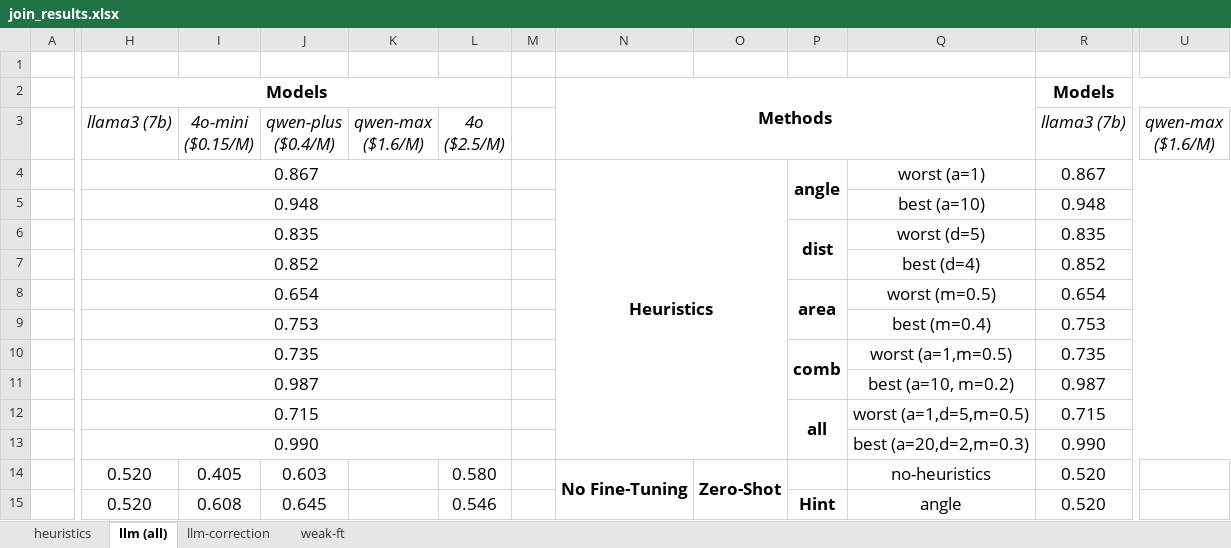
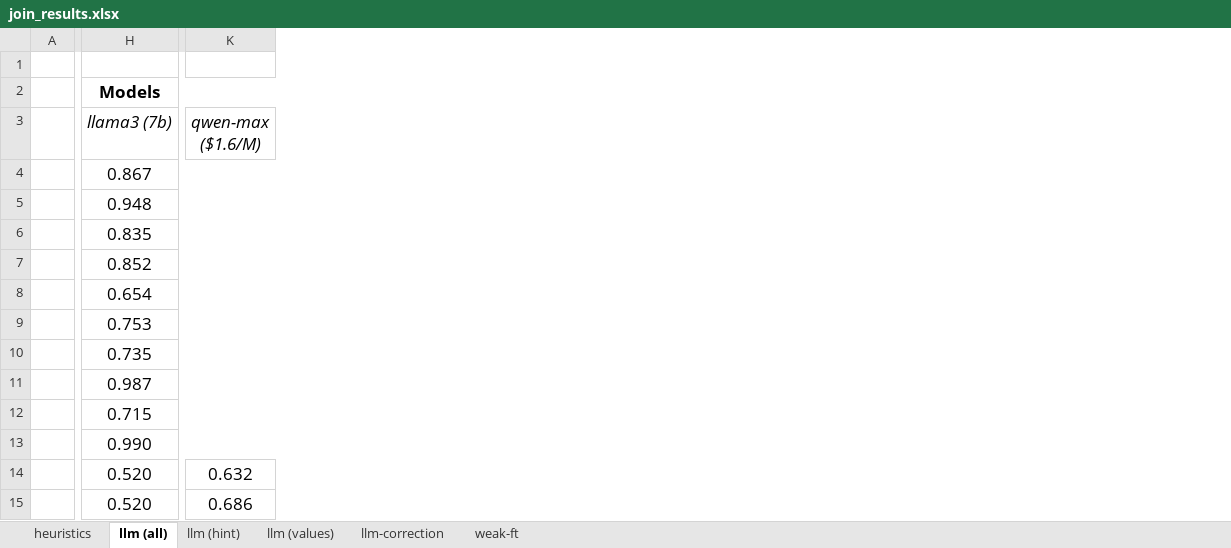
Before and after one commit to BeanHam/2024-spatial-data-integration, an Excel workbook: misc/join_results.xlsx, sheet llm (all), drawn as a sheet; only a part is shown, gaps mark what is left out; values as stored, in another font and other column widths than the file's, no borders; conditional formats not drawn; removed rows and columns are numbered as before the commit, all else as after; the diff covers the shown part only; the diff names each change by its address in the sheet, - before the commit and + after, or states it on an @@ line.

```diff
--- a/misc/join_results.xlsx (sheet llm (all))
+++ b/misc/join_results.xlsx (sheet llm (all))
+sheet tab: llm (hint)
+sheet tab: llm (values)
-column I (4o-mini ($0.15/M)), rows 14-15: 0.405 | 0.608
-column J (qwen-plus ($0.4/M)), rows 14-15: 0.603 | 0.645
-column K (qwen-max ($1.6/M)), empty
-column L (4o ($2.5/M)), rows 14-15: 0.580 | 0.546
-column M, empty
-column N, rows 2-14: Methods |  | Heuristics |  |  |  |  |  |  |  |  |  | No Fine-Tuning
-column O, row 14: Zero-Shot
-column P, rows 4-15: angle |  | dist |  | area |  | comb |  | all |  |  | Hint
-column Q, rows 4-15: worst (a=1) | best (a=10) | worst (d=5) | best (d=4) | worst (m=0.5) | best (m=0.4) | worst (a=1,m=0.5) | best (a=10, m=0.2) | worst (a=1,d=5,m=0.5) | best (a=20,d=2,m=0.3) | no-heuristics | angle
-column R (llama3 (7b)), row 2: Models; rows 4-15: 0.867 | 0.948 | 0.835 | 0.852 | 0.654 | 0.753 | 0.735 | 0.987 | 0.715 | 0.990 | 0.520 | 0.520
-column U (qwen-max ($1.6/M)), empty
+column K (qwen-max ($1.6/M)), rows 14-15: 0.632 | 0.686
-H2:L2 merged
+H2:L2 merged
-H4:L4 merged
+H4:L4 merged
-H5:L5 merged
+H5:L5 merged
-H6:L6 merged
+H6:L6 merged
-H7:L7 merged
+H7:L7 merged
-H8:L8 merged
+H8:L8 merged
-H9:L9 merged
+H9:L9 merged
-H10:L10 merged
+H10:L10 merged
-H11:L11 merged
+H11:L11 merged
-H12:L12 merged
+H12:L12 merged
-H13:L13 merged
+H13:L13 merged
```
Also changed, not shown: 16 edited cells elsewhere in this sheet, sheet heuristics, sheet llm-correction, misc/union_results.xlsx, 36 other files.
